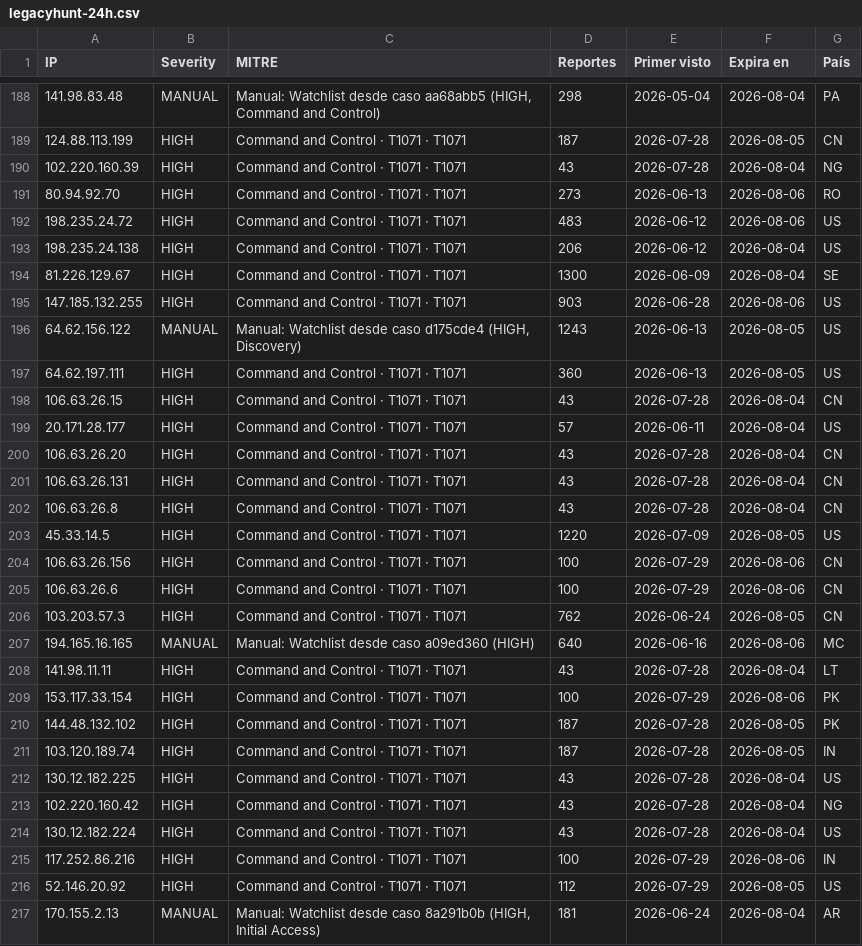
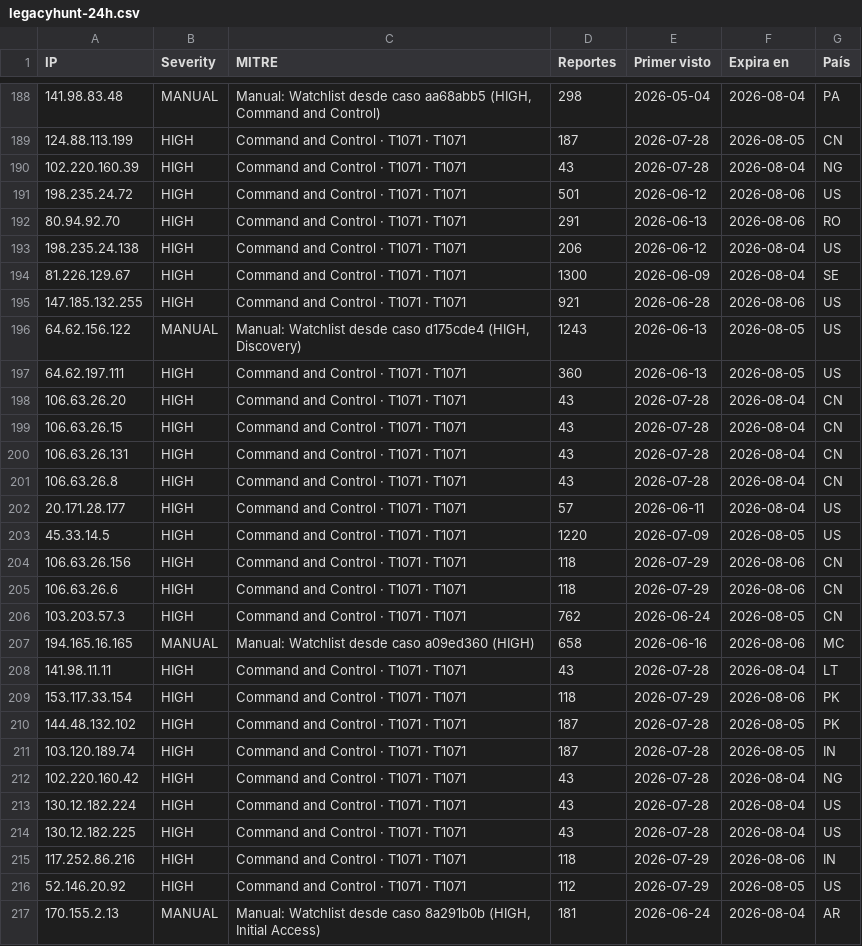
Before and after one commit to raczajko/InfraGOVPY, a CSV file: feeds/legacyhunt-24h.csv, drawn as a sheet; only a part is shown, gaps mark what is left out; the diff covers the shown part only.

Commit message:
refresh feed

```diff
--- a/feeds/legacyhunt-24h.csv
+++ b/feeds/legacyhunt-24h.csv
@@ -190,27 +190,27 @@ IP,Severity,MITRE,Reportes,Primer visto,Expira en,País
 102.220.160.39,HIGH,Command and Control · T1071 · T1071,43,2026-07-28,2026-08-04,NG
-80.94.92.70,HIGH,Command and Control · T1071 · T1071,273,2026-06-13,2026-08-06,RO
-198.235.24.72,HIGH,Command and Control · T1071 · T1071,483,2026-06-12,2026-08-06,US
+198.235.24.72,HIGH,Command and Control · T1071 · T1071,501,2026-06-12,2026-08-06,US
+80.94.92.70,HIGH,Command and Control · T1071 · T1071,291,2026-06-13,2026-08-06,RO
 198.235.24.138,HIGH,Command and Control · T1071 · T1071,206,2026-06-12,2026-08-04,US
 81.226.129.67,HIGH,Command and Control · T1071 · T1071,1300,2026-06-09,2026-08-04,SE
-147.185.132.255,HIGH,Command and Control · T1071 · T1071,903,2026-06-28,2026-08-06,US
+147.185.132.255,HIGH,Command and Control · T1071 · T1071,921,2026-06-28,2026-08-06,US
 64.62.156.122,MANUAL,"Manual: Watchlist desde caso d175cde4 (HIGH, Discovery)",1243,2026-06-13,2026-08-05,US
 64.62.197.111,HIGH,Command and Control · T1071 · T1071,360,2026-06-13,2026-08-05,US
+106.63.26.20,HIGH,Command and Control · T1071 · T1071,43,2026-07-28,2026-08-04,CN
 106.63.26.15,HIGH,Command and Control · T1071 · T1071,43,2026-07-28,2026-08-04,CN
-20.171.28.177,HIGH,Command and Control · T1071 · T1071,57,2026-06-11,2026-08-04,US
-106.63.26.20,HIGH,Command and Control · T1071 · T1071,43,2026-07-28,2026-08-04,CN
 106.63.26.131,HIGH,Command and Control · T1071 · T1071,43,2026-07-28,2026-08-04,CN
 106.63.26.8,HIGH,Command and Control · T1071 · T1071,43,2026-07-28,2026-08-04,CN
+20.171.28.177,HIGH,Command and Control · T1071 · T1071,57,2026-06-11,2026-08-04,US
 45.33.14.5,HIGH,Command and Control · T1071 · T1071,1220,2026-07-09,2026-08-05,US
-106.63.26.156,HIGH,Command and Control · T1071 · T1071,100,2026-07-29,2026-08-06,CN
-106.63.26.6,HIGH,Command and Control · T1071 · T1071,100,2026-07-29,2026-08-06,CN
+106.63.26.156,HIGH,Command and Control · T1071 · T1071,118,2026-07-29,2026-08-06,CN
+106.63.26.6,HIGH,Command and Control · T1071 · T1071,118,2026-07-29,2026-08-06,CN
 103.203.57.3,HIGH,Command and Control · T1071 · T1071,762,2026-06-24,2026-08-05,CN
-194.165.16.165,MANUAL,Manual: Watchlist desde caso a09ed360 (HIGH),640,2026-06-16,2026-08-06,MC
+194.165.16.165,MANUAL,Manual: Watchlist desde caso a09ed360 (HIGH),658,2026-06-16,2026-08-06,MC
 141.98.11.11,HIGH,Command and Control · T1071 · T1071,43,2026-07-28,2026-08-04,LT
-153.117.33.154,HIGH,Command and Control · T1071 · T1071,100,2026-07-29,2026-08-06,PK
+153.117.33.154,HIGH,Command and Control · T1071 · T1071,118,2026-07-29,2026-08-06,PK
 144.48.132.102,HIGH,Command and Control · T1071 · T1071,187,2026-07-28,2026-08-05,PK
 103.120.189.74,HIGH,Command and Control · T1071 · T1071,187,2026-07-28,2026-08-05,IN
-130.12.182.225,HIGH,Command and Control · T1071 · T1071,43,2026-07-28,2026-08-04,US
 102.220.160.42,HIGH,Command and Control · T1071 · T1071,43,2026-07-28,2026-08-04,NG
 130.12.182.224,HIGH,Command and Control · T1071 · T1071,43,2026-07-28,2026-08-04,US
-117.252.86.216,HIGH,Command and Control · T1071 · T1071,100,2026-07-29,2026-08-06,IN
+130.12.182.225,HIGH,Command and Control · T1071 · T1071,43,2026-07-28,2026-08-04,US
+117.252.86.216,HIGH,Command and Control · T1071 · T1071,118,2026-07-29,2026-08-06,IN
 52.146.20.92,HIGH,Command and Control · T1071 · T1071,112,2026-07-29,2026-08-05,US
```
Also changed, not shown: 1 added row, 1 removed row, 54 moved rows and 15 edited cells elsewhere in this file.
